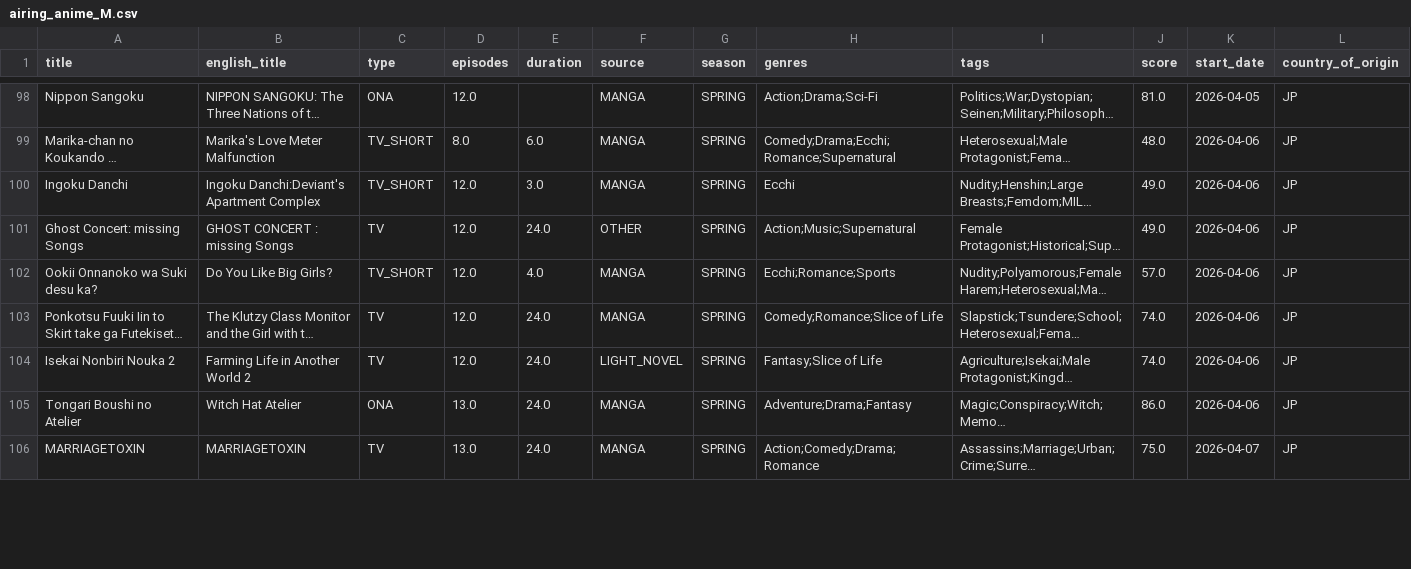
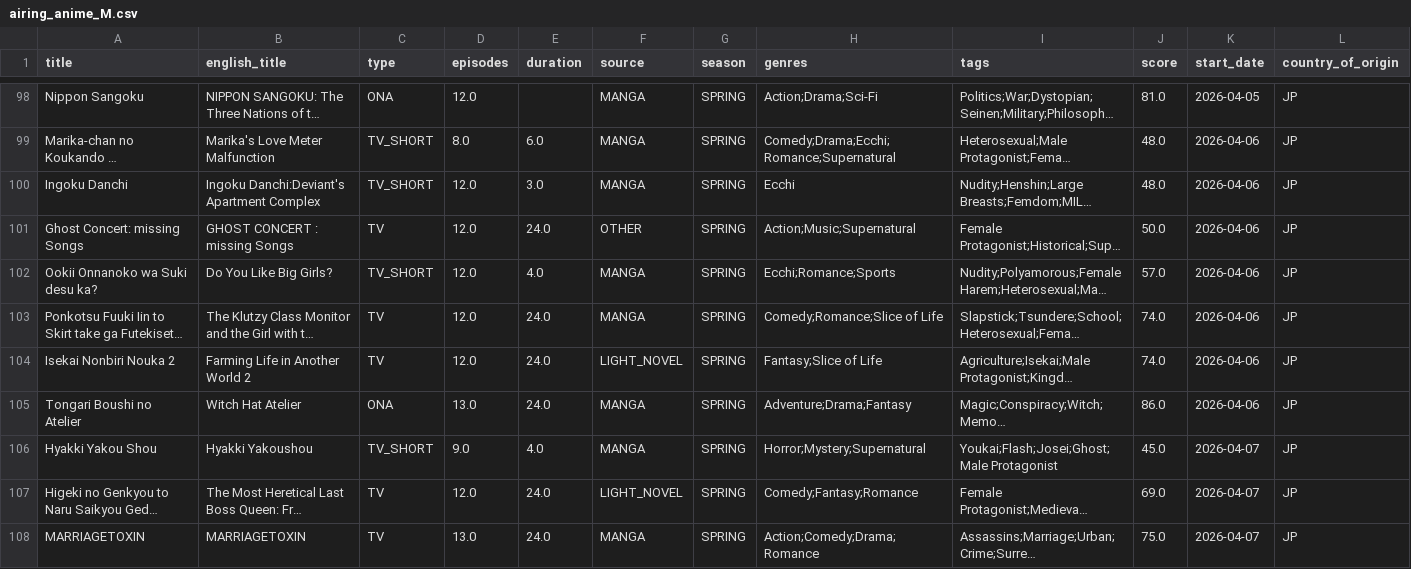
Before and after one commit to Andres-pixel35/Anime-dashboard, a CSV file: data/modified/airing_anime_M.csv, drawn as a sheet; only a part is shown, gaps mark what is left out; long unchanged cells end in …; the diff covers the shown part only; the diff names each change by its address in the sheet, - before the commit and + after, or states it on an @@ line.

```diff
--- a/data/modified/airing_anime_M.csv
+++ b/data/modified/airing_anime_M.csv
-J100 (score): 49.0
+J100 (score): 48.0
-J101 (score): 49.0
+J101 (score): 50.0
+row 106: Hyakki Yakou Shou | Hyakki Yakoushou | TV_SHORT | 9.0 | 4.0 | MANGA | SPRING | Horror;Mystery;Supernatural | Youkai;Flash;Josei;Ghost;Male Protagonist | 45.0 | 2026-04-07 | JP
@@ row 109 moved to row 107: Higeki no Genkyou to Naru Saikyou Gedou … @@
```
Also changed, not shown: 1 added row, 2 removed rows, 4 moved rows and 18 edited cells elsewhere in this file, 1 other file.
